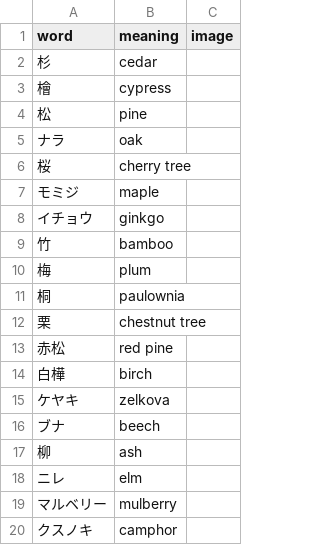
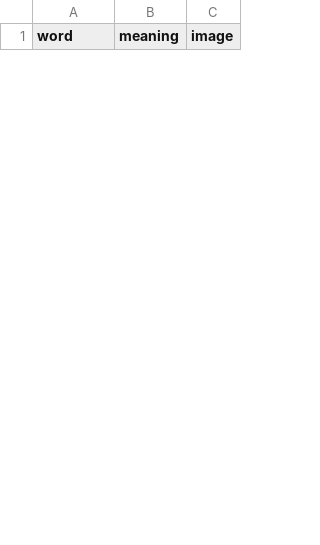
Before and after one commit to k2poo/word-app, a CSV file: lists2/樹木.csv, drawn as a sheet; only a part is shown; the diff covers the shown part only.

```diff
--- a/lists2/樹木.csv
+++ b/lists2/樹木.csv
@@ -1,20 +1 @@
 word,meaning,image
-杉,cedar,
-檜,cypress,
-松,pine,
-ナラ,oak,
-桜,cherry tree,
-モミジ,maple,
-イチョウ,ginkgo,
-竹,bamboo,
-梅,plum,
-桐,paulownia,
-栗,chestnut tree,
-赤松,red pine,
-白樺,birch,
-ケヤキ,zelkova,
-ブナ,beech,
-柳,ash,
-ニレ,elm,
-マルベリー,mulberry,
-クスノキ,camphor,
```
Also changed, not shown: 8 added rows and 9 removed rows elsewhere in this file, 5 other files.
